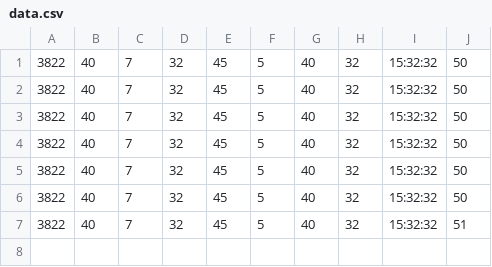
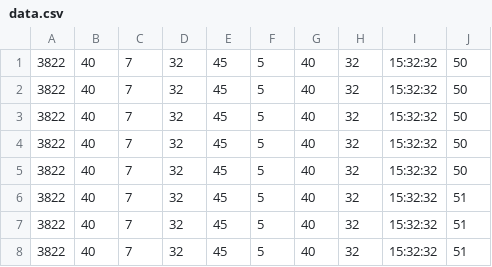
Before and after one commit to HuseynSabziyev/CanStellar, a CSV file: YIS/CanStellarBack/CanStellarBack/data/data.csv, drawn as a sheet.

```diff
--- a/YIS/CanStellarBack/CanStellarBack/data/data.csv
+++ b/YIS/CanStellarBack/CanStellarBack/data/data.csv
@@ -5,3 +5,4 @@
 3822,40,7,32,45,5,40,32,15:32:32,50
-3822,40,7,32,45,5,40,32,15:32:32,50
+3822,40,7,32,45,5,40,32,15:32:32,51
+3822,40,7,32,45,5,40,32,15:32:32,51
 3822,40,7,32,45,5,40,32,15:32:32,51
```
Also changed, not shown: 27 other files.
